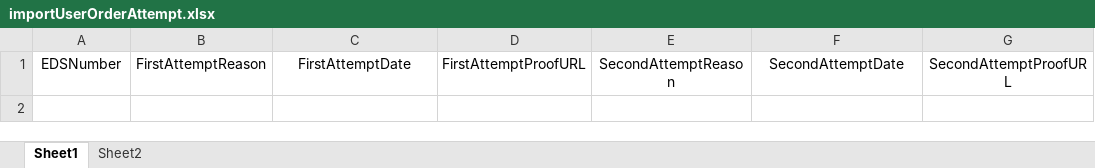
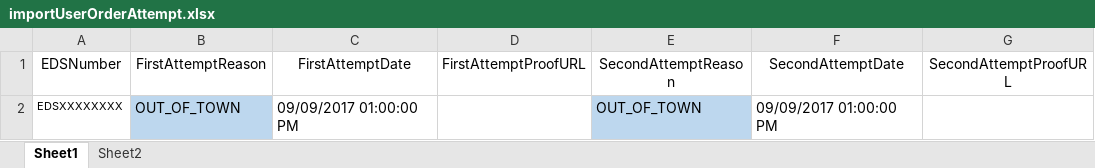
Before and after one commit to WildanGarviandi/angular-test, an Excel workbook: client/assets/template/importUserOrderAttempt.xlsx, sheet Sheet1, drawn as a sheet; values as stored, in another font and other column widths than the file's, no borders; the diff names each change by its address in the sheet, - before the commit and + after, or states it on an @@ line.

Commit message:
hotfix/ADMINDASH-532: error on import last mile attempt

```diff
--- a/client/assets/template/importUserOrderAttempt.xlsx (sheet Sheet1)
+++ b/client/assets/template/importUserOrderAttempt.xlsx (sheet Sheet1)
+row 2: EDSXXXXXXXX | OUT_OF_TOWN | 09/09/2017 01:00:00 PM |  | OUT_OF_TOWN | 09/09/2017 01:00:00 PM
```
